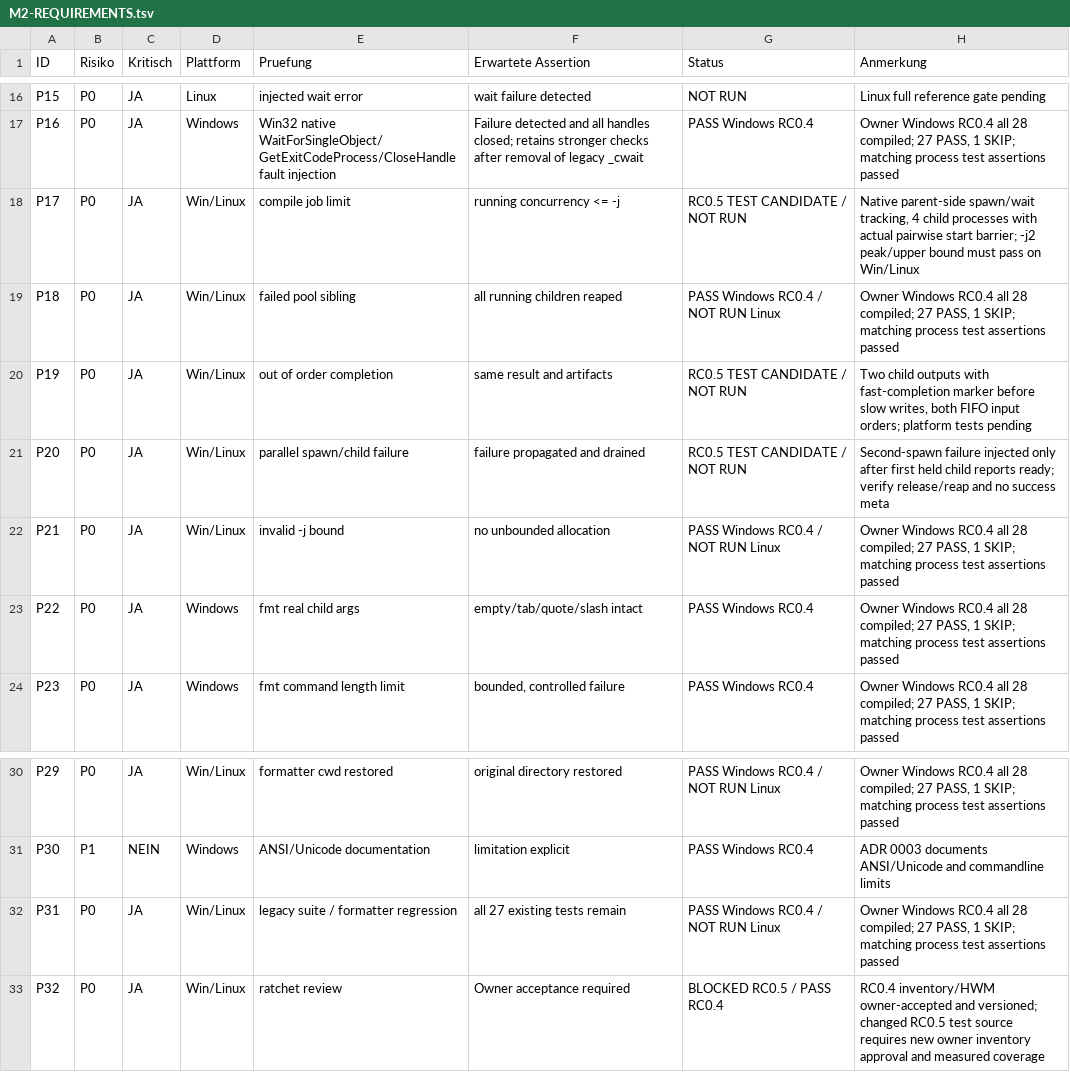
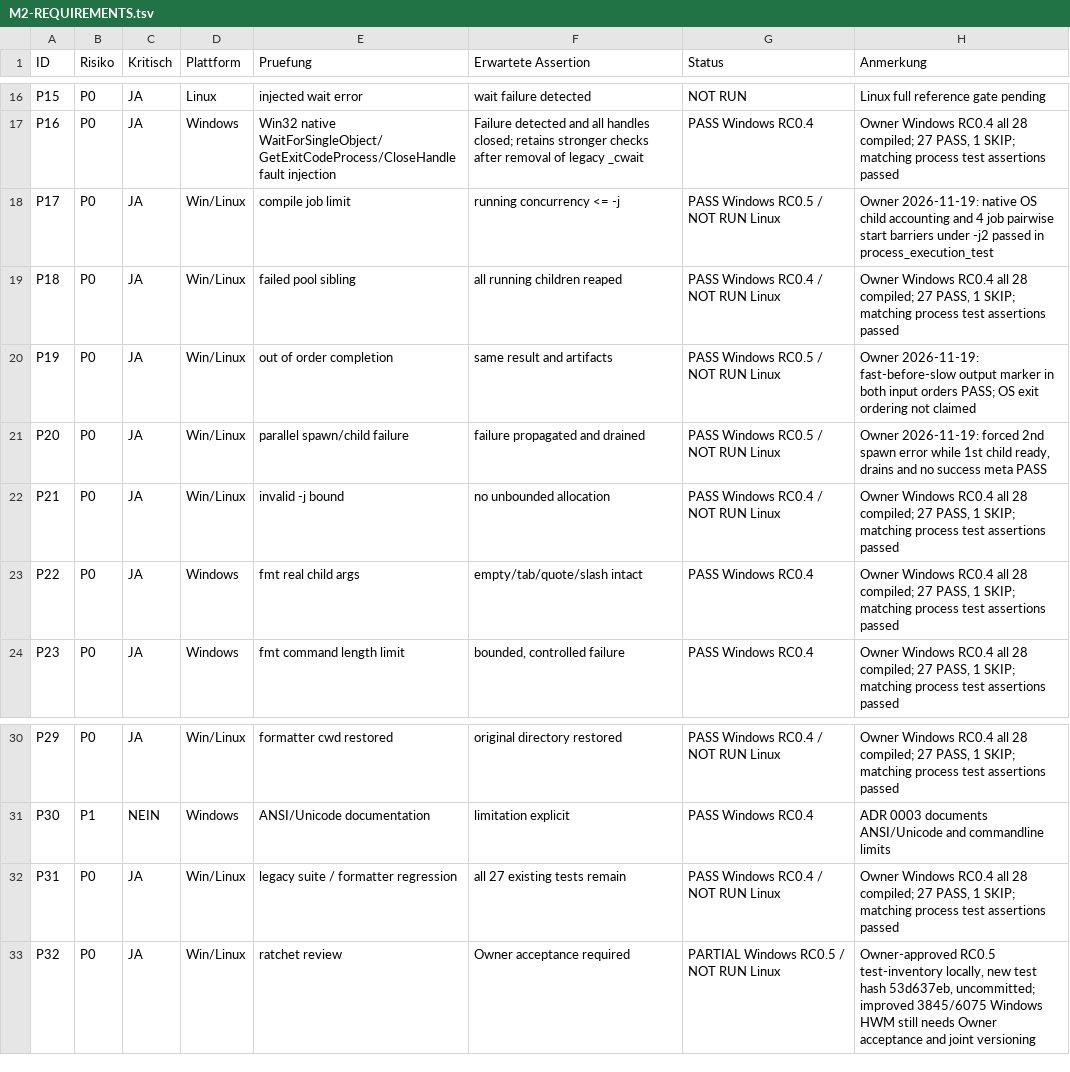
Before and after one commit to M4SSD35TRUCT10N/tack, a TSV file: docs/plans/M2-REQUIREMENTS.tsv, drawn as a sheet; only a part is shown, gaps mark what is left out.

Commit message:
docs(tack): record M2 RC0.5 Windows concurrency gates PASS
- Record Owner TinyCC debug and GCC release results (27 PASS, 0 FAIL, 1 SKIP)
- Record GCC coverage tests PASS with measured 3845/6075 production lines
- Mark P17/P19/P20 Windows assertions PASS; Linux reference NOT RUN
- Record fresh RC0.5 test inventory Owner approval, not yet versioned
- Preserve accepted Windows coverage HWM 3844/6075 without preapproval
- Mark improved Windows coverage check BLOCKED pending explicit Owner ratchet
- Keep Windows/Linux HWMs, test sources and M2 production code unchanged
- Preserve Draft PR and milestone gates; no merge or release

Owner evidence: Windows 19 November 2026, source commit 99ba12660ce3ff968706094fbd96b42f3d0979f4
Source test fingerprint: 53d637eb (Owner accepted locally)
Windows current coverage: 3845/6075 (63.29218%)
Accepted HWM: 3844/6075 (63.27572%); HWM acceptance PENDING
Linux full GCC/Clang test and coverage gates: NOT RUN

Signed-off-by: Enrico Lefass <enrico.lefass@mailbox.org>

```diff
--- a/docs/plans/M2-REQUIREMENTS.tsv
+++ b/docs/plans/M2-REQUIREMENTS.tsv
@@ -17,6 +17,6 @@ P15	P0	JA	Linux	injected wait error	wait failure detected	NOT RUN	Linux full ref
 P16	P0	JA	Windows	Win32 native WaitForSingleObject/GetExitCodeProcess/CloseHandle fault injection	Failure detected and all handles closed; retains stronger checks after removal of legacy _cwait	PASS Windows RC0.4	Owner Windows RC0.4 all 28 compiled; 27 PASS, 1 SKIP; matching process test assertions passed
-P17	P0	JA	Win/Linux	compile job limit	running concurrency <= -j	RC0.5 TEST CANDIDATE / NOT RUN	Native parent-side spawn/wait tracking, 4 child processes with actual pairwise start barrier; -j2 peak/upper bound must pass on Win/Linux
+P17	P0	JA	Win/Linux	compile job limit	running concurrency <= -j	PASS Windows RC0.5 / NOT RUN Linux	Owner 2026-11-19: native OS child accounting and 4 job pairwise start barriers under -j2 passed in process_execution_test
 P18	P0	JA	Win/Linux	failed pool sibling	all running children reaped	PASS Windows RC0.4 / NOT RUN Linux	Owner Windows RC0.4 all 28 compiled; 27 PASS, 1 SKIP; matching process test assertions passed
-P19	P0	JA	Win/Linux	out of order completion	same result and artifacts	RC0.5 TEST CANDIDATE / NOT RUN	Two child outputs with fast-completion marker before slow writes, both FIFO input orders; platform tests pending
-P20	P0	JA	Win/Linux	parallel spawn/child failure	failure propagated and drained	RC0.5 TEST CANDIDATE / NOT RUN	Second-spawn failure injected only after first held child reports ready; verify release/reap and no success meta
+P19	P0	JA	Win/Linux	out of order completion	same result and artifacts	PASS Windows RC0.5 / NOT RUN Linux	Owner 2026-11-19: fast-before-slow output marker in both input orders PASS; OS exit ordering not claimed
+P20	P0	JA	Win/Linux	parallel spawn/child failure	failure propagated and drained	PASS Windows RC0.5 / NOT RUN Linux	Owner 2026-11-19: forced 2nd spawn error while 1st child ready, drains and no success meta PASS
 P21	P0	JA	Win/Linux	invalid -j bound	no unbounded allocation	PASS Windows RC0.4 / NOT RUN Linux	Owner Windows RC0.4 all 28 compiled; 27 PASS, 1 SKIP; matching process test assertions passed
@@ -32,2 +32,2 @@ P30	P1	NEIN	Windows	ANSI/Unicode documentation	limitation explicit	PASS Windows
 P31	P0	JA	Win/Linux	legacy suite / formatter regression	all 27 existing tests remain	PASS Windows RC0.4 / NOT RUN Linux	Owner Windows RC0.4 all 28 compiled; 27 PASS, 1 SKIP; matching process test assertions passed
-P32	P0	JA	Win/Linux	ratchet review	Owner acceptance required	BLOCKED RC0.5 / PASS RC0.4	RC0.4 inventory/HWM owner-accepted and versioned; changed RC0.5 test source requires new owner inventory approval and measured coverage
+P32	P0	JA	Win/Linux	ratchet review	Owner acceptance required	PARTIAL Windows RC0.5 / NOT RUN Linux	Owner-approved RC0.5 test-inventory locally, new test hash 53d637eb, uncommitted; improved 3845/6075 Windows HWM still needs Owner acceptance and joint versioning
```
Also changed, not shown: 5 other files.
